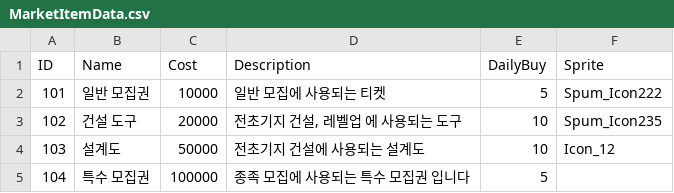
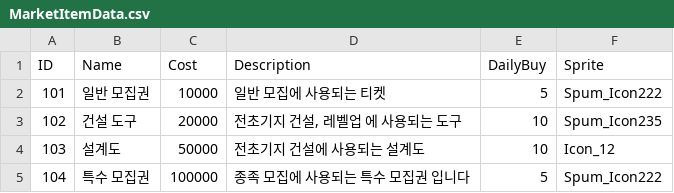
Before and after one commit to LAKAN966/Project_P, a CSV file: Assets/Resources/Data/MarketItemData.csv, drawn as a sheet.

```diff
--- a/Assets/Resources/Data/MarketItemData.csv
+++ b/Assets/Resources/Data/MarketItemData.csv
@@ -4,2 +4,2 @@
 103,설계도,50000,전초기지 건설에 사용되는 설계도,10,Icon_12
-104,특수 모집권,100000,종족 모집에 사용되는 특수 모집권 입니다,5,
+104,특수 모집권,100000,종족 모집에 사용되는 특수 모집권 입니다,5,Spum_Icon222
```
Also changed, not shown: 8 other files.
